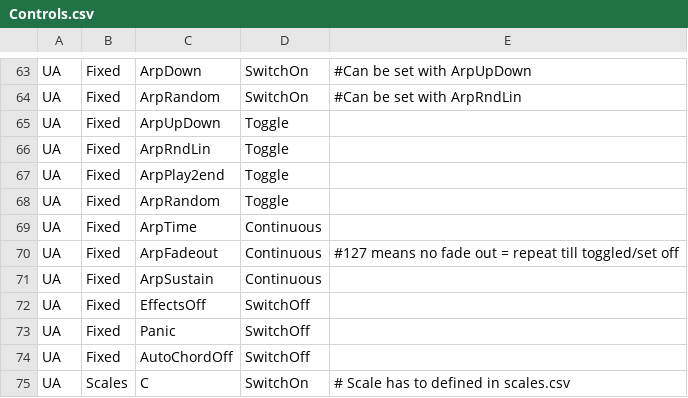
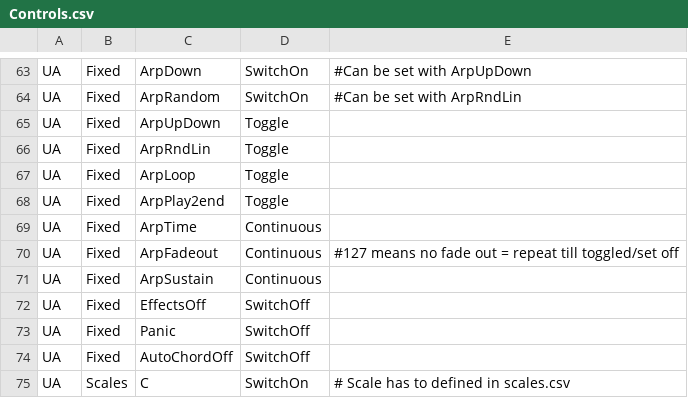
Before and after one commit to hansehv/SamplerBox, a CSV file: boot/samplerbox/Controls.csv, drawn as a sheet; only a part is shown, gaps mark what is left out; removed rows and columns are numbered as before the commit, all else as after; the diff names each change by its address in the sheet, - before the commit and + after, or states it on an @@ line.

Commit message:
Corrected CC processing - boot2

```diff
--- a/boot/samplerbox/Controls.csv
+++ b/boot/samplerbox/Controls.csv
+row 67: UA | Fixed | ArpLoop | Toggle
-row 68: UA | Fixed | ArpRandom | Toggle
```
